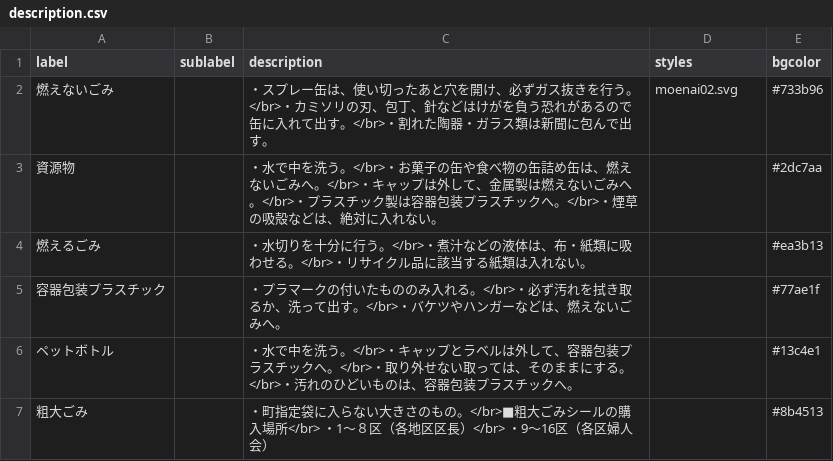
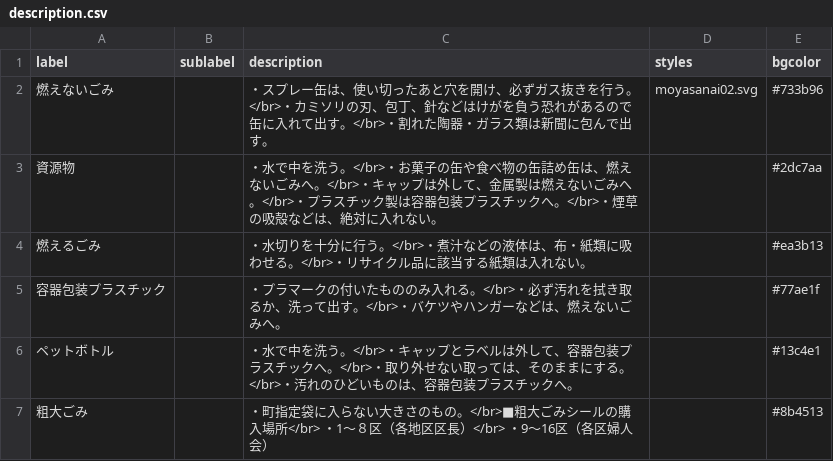
Before and after one commit to otabekikaku/5374, a CSV file: data/description.csv, drawn as a sheet.

Commit message:
Update description.csv

```diff
--- a/data/description.csv
+++ b/data/description.csv
@@ -1,3 +1,3 @@
 label,sublabel,description,styles,bgcolor
-燃えないごみ,,・スプレー缶は、使い切ったあと穴を開け、必ずガス抜きを行う。</br>・カミソリの刃、包丁、針などはけがを負う恐れがあるので缶に入れて出す。</br>・割れた陶器・ガラス類は新聞に包んで出す。,moenai02.svg,#733b96
+燃えないごみ,,・スプレー缶は、使い切ったあと穴を開け、必ずガス抜きを行う。</br>・カミソリの刃、包丁、針などはけがを負う恐れがあるので缶に入れて出す。</br>・割れた陶器・ガラス類は新聞に包んで出す。,moyasanai02.svg,#733b96
 資源物,,・水で中を洗う。</br>・お菓子の缶や食べ物の缶詰め缶は、燃えないごみへ。</br>・キャップは外して、金属製は燃えないごみへ。</br>・プラスチック製は容器包装プラスチックへ。</br>・煙草の吸殻などは、絶対に入れない。,,#2dc7aa
```
